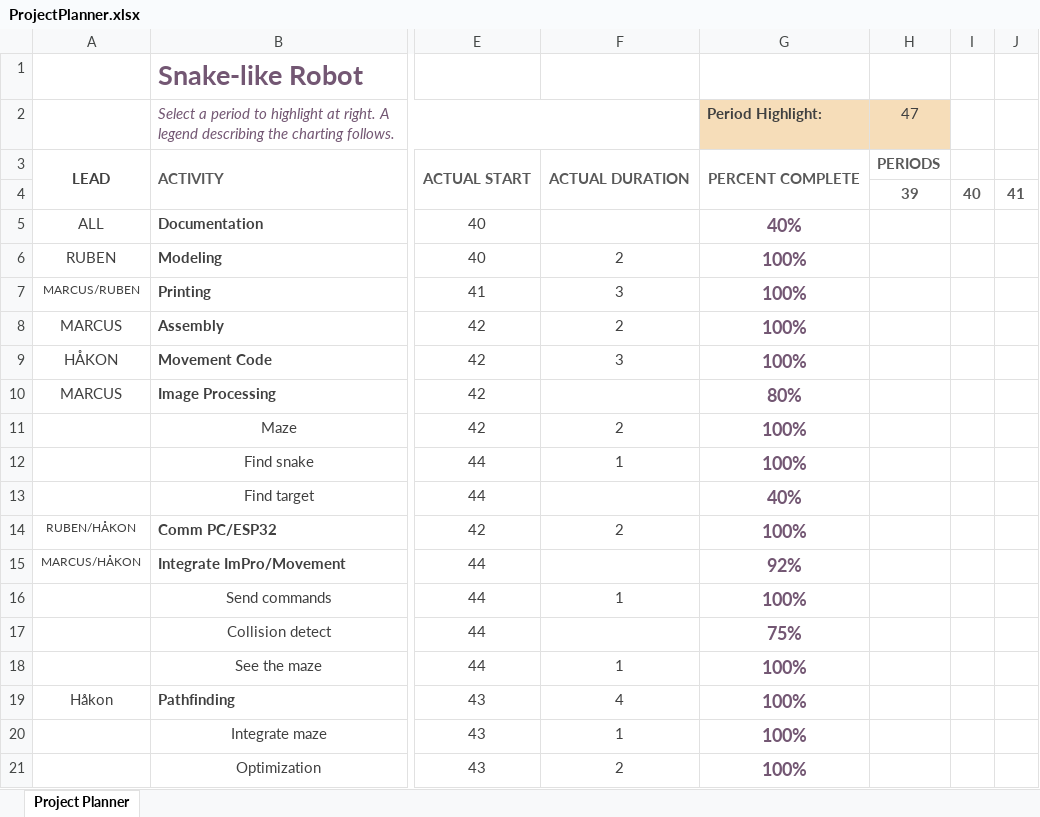
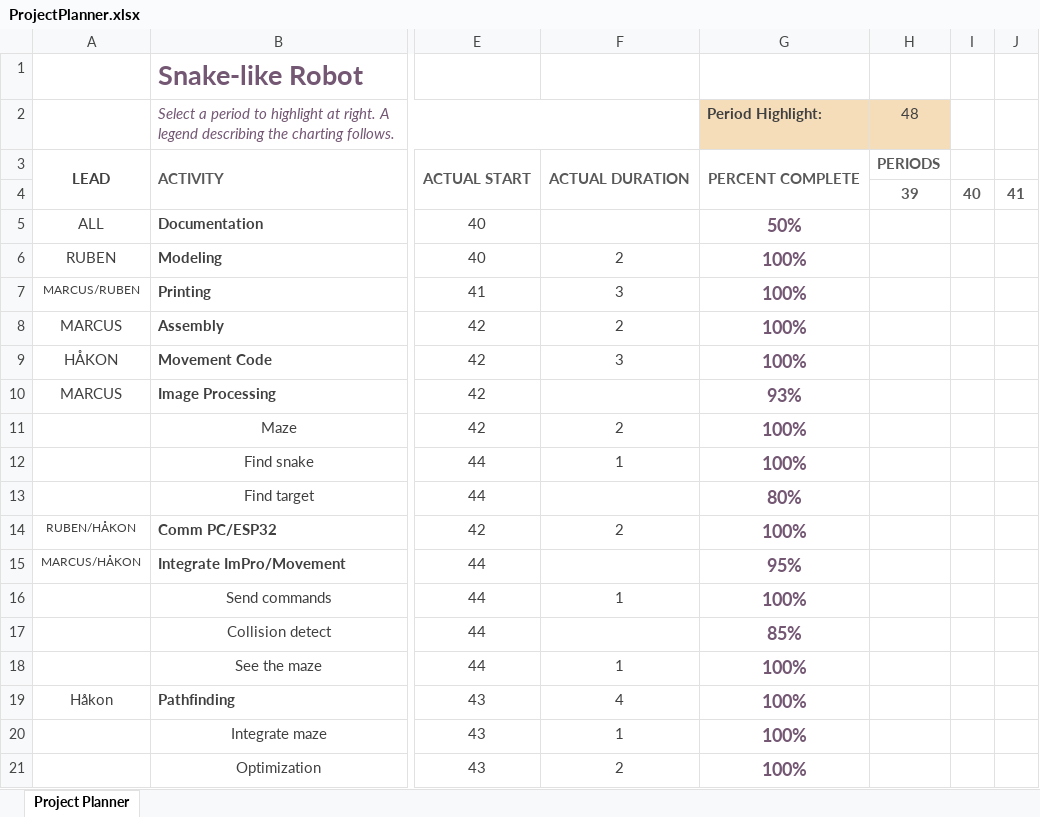
Before and after one commit to VeslRuben/Luretiks-Slange, an Excel workbook: Documents/ProjectPlanner.xlsx, sheet Project Planner, drawn as a sheet; only a part is shown, gaps mark what is left out; values as stored, in another font and other column widths than the file's, no borders; conditional formats not drawn; the diff names each change by its address in the sheet, - before the commit and + after, or states it on an @@ line.

Commit message:
General typo-fixing. Changed some variable names to make more sense.

```diff
--- a/Documents/ProjectPlanner.xlsx (sheet Project Planner)
+++ b/Documents/ProjectPlanner.xlsx (sheet Project Planner)
-H2: 47
+H2: 48
-G5 (Period Highlight:): 40%
+G5 (Period Highlight:): 50%
-G10 (Period Highlight:): 80%
+G10 (Period Highlight:): 93%
-G13 (Period Highlight:): 40%
+G13 (Period Highlight:): 80%
-G15 (Period Highlight:): 92%
+G15 (Period Highlight:): 95%
-G17 (Period Highlight:): 75%
+G17 (Period Highlight:): 85%
```
Also changed, not shown: 13 other files.
